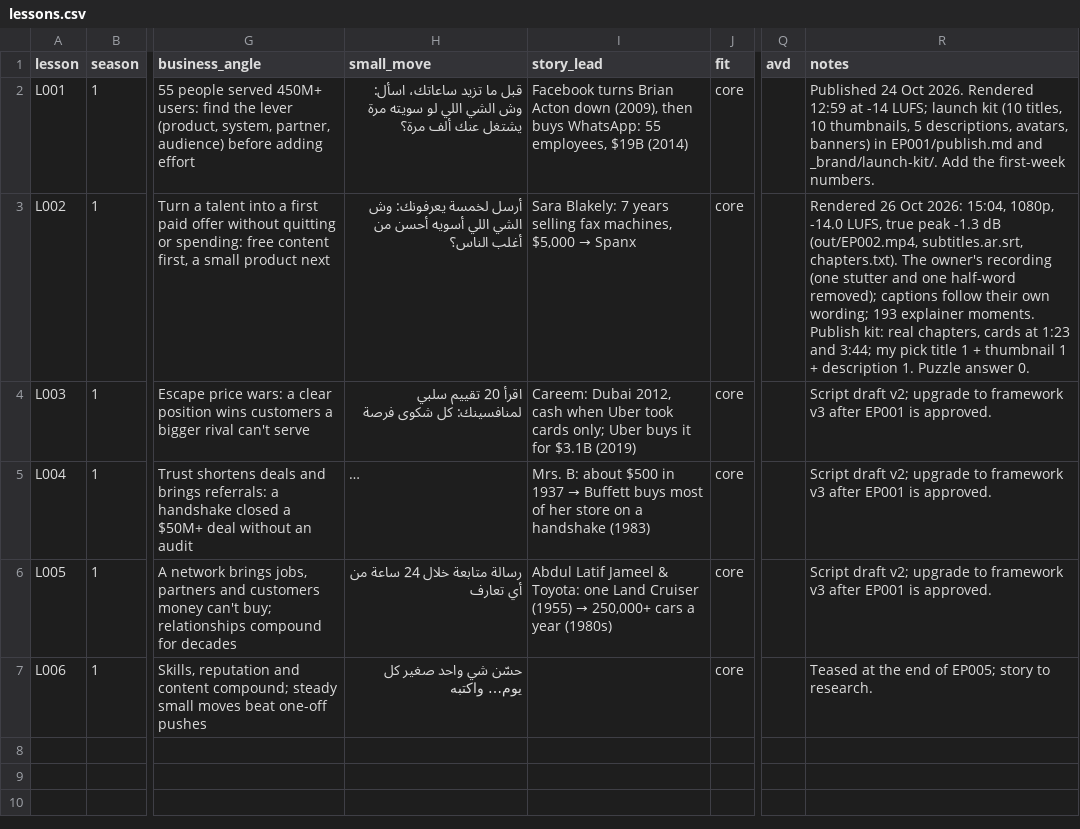
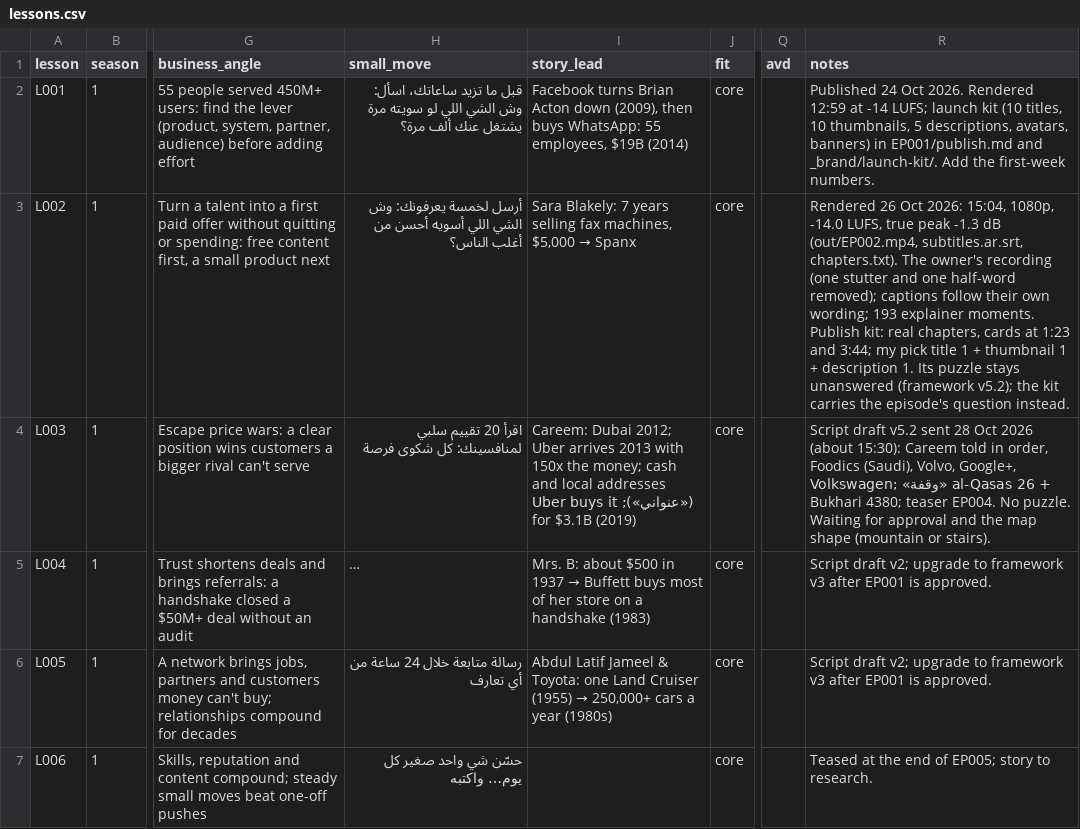
Before and after one commit to Hamad1010/dotnetcore-docs-hello-world, a CSV file: channel/02-lessons/lessons.csv, drawn as a sheet; only a part is shown, gaps mark what is left out; long unchanged cells end in …; the diff names each change by its address in the sheet, - before the commit and + after, or states it on an @@ line.

```diff
--- a/channel/02-lessons/lessons.csv
+++ b/channel/02-lessons/lessons.csv
-R3 (notes): …description 1. Puzzle answer 0.
+R3 (notes): …description 1. Its puzzle stays unanswered (framework v5.2); the kit carries the episode's question instead.
-I4 (story_lead): Careem: Dubai 2012, cash when Uber took cards only; Uber buys…
+I4 (story_lead): Careem: Dubai 2012; Uber arrives 2013 with 150x the money; cash and local addresses («عنواني»); Uber buys…
-R4 (notes): Script draft v2; upgrade to framework v3 after EP001 is approved.
+R4 (notes): Script draft v5.2 sent 28 Oct 2026 (about 15:30): Careem told in order, Foodics (Saudi), Volvo, Google+, Volkswagen; «وقفة» al-Qasas 26 + Bukhari 4380; teaser EP004. No puzzle. Waiting for approval and the map shape (mountain or stairs).
```
Also changed, not shown: channel/02-lessons/story-bank.csv, 7 other files.
